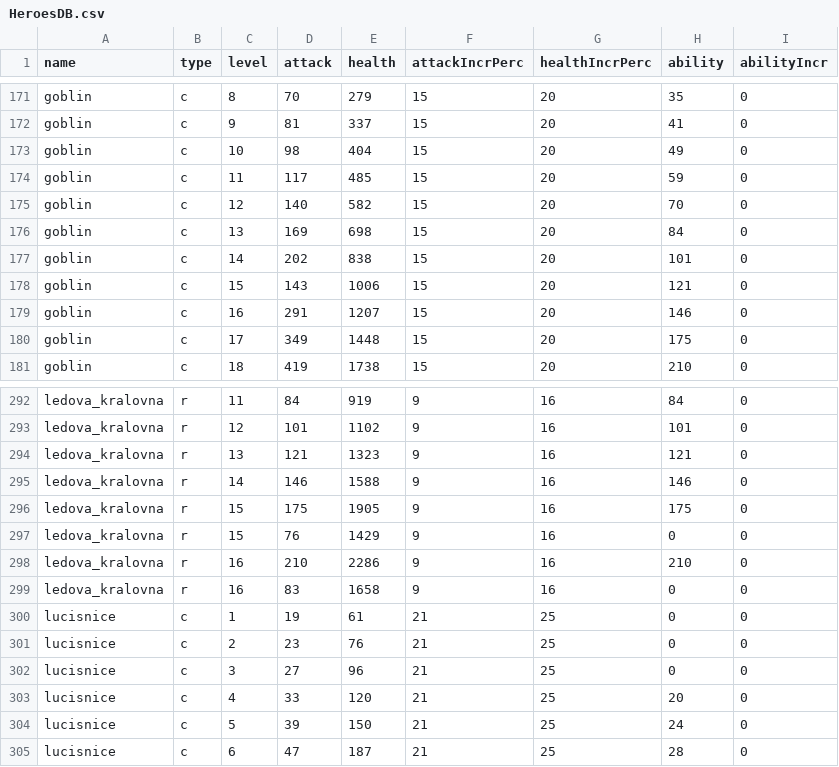
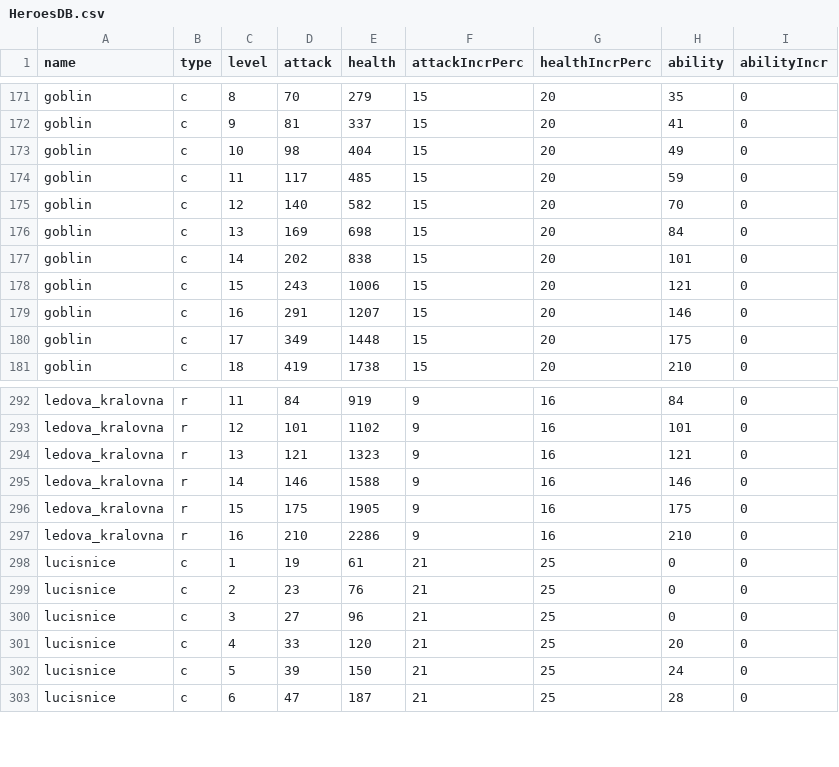
Before and after one commit to LordBones/SmashingFourSimulator, a CSV file: InputData/HeroesDB.csv, drawn as a sheet; only a part is shown, gaps mark what is left out.

```diff
--- a/InputData/HeroesDB.csv
+++ b/InputData/HeroesDB.csv
@@ -177,3 +177,3 @@ goblin         , c , 13,  169,  698,   15,   20,   84,    0
 goblin         , c , 14,  202,  838,   15,   20,  101,    0
-goblin         , c , 15,  143, 1006,   15,   20,  121,    0
+goblin         , c , 15,  243, 1006,   15,   20,  121,    0
 goblin         , c , 16,  291, 1207,   15,   20,  146,    0
@@ -296,5 +296,3 @@ ledova_kralovna, r , 14,  146, 1588,    9,   16,  146,    0
 ledova_kralovna, r , 15,  175, 1905,    9,   16,  175,    0
-ledova_kralovna, r , 15,   76, 1429,    9,   16,    0,    0
 ledova_kralovna, r , 16,  210, 2286,    9,   16,  210,    0
-ledova_kralovna, r , 16,   83, 1658,    9,   16,    0,    0
 lucisnice      , c ,  1,   19,   61,   21,   25,    0,    0
```
Also changed, not shown: InputData/Heroes.csv, 3 other files.
